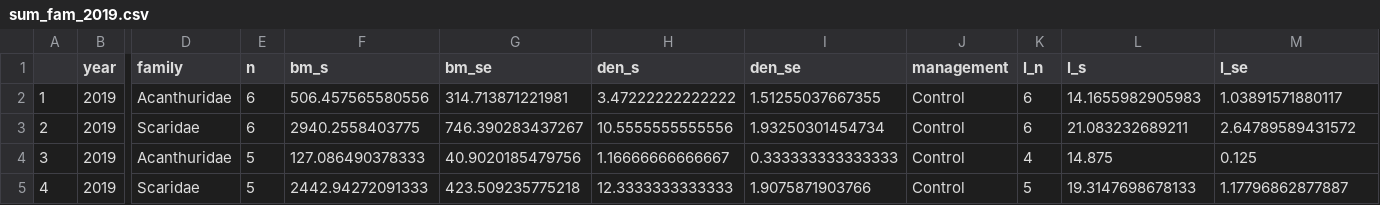
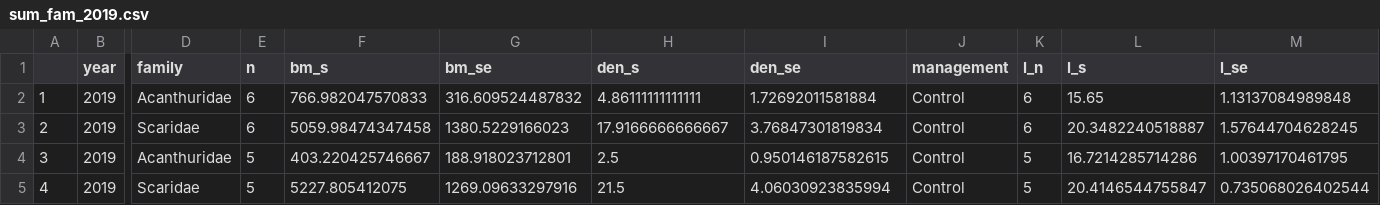
Before and after one commit to molwilson/bonaire, a CSV file: r/sum_fam_2019.csv, drawn as a sheet; only a part is shown, gaps mark what is left out; the diff covers the shown part only; the diff names each change by its address in the sheet, - before the commit and + after, or states it on an @@ line.

```diff
--- a/r/sum_fam_2019.csv
+++ b/r/sum_fam_2019.csv
-F2 (bm_s): 506.457565580556
+F2 (bm_s): 766.982047570833
-G2 (bm_se): 314.713871221981
+G2 (bm_se): 316.609524487832
-H2 (den_s): 3.47222222222222
+H2 (den_s): 4.86111111111111
-I2 (den_se): 1.51255037667355
+I2 (den_se): 1.72692011581884
-L2 (l_s): 14.1655982905983
+L2 (l_s): 15.65
-M2 (l_se): 1.03891571880117
+M2 (l_se): 1.13137084989848
-F3 (bm_s): 2940.2558403775
+F3 (bm_s): 5059.98474347458
-G3 (bm_se): 746.390283437267
+G3 (bm_se): 1380.5229166023
-H3 (den_s): 10.5555555555556
+H3 (den_s): 17.9166666666667
-I3 (den_se): 1.93250301454734
+I3 (den_se): 3.76847301819834
-L3 (l_s): 21.083232689211
+L3 (l_s): 20.3482240518887
-M3 (l_se): 2.64789589431572
+M3 (l_se): 1.57644704628245
-F4 (bm_s): 127.086490378333
+F4 (bm_s): 403.220425746667
-G4 (bm_se): 40.9020185479756
+G4 (bm_se): 188.918023712801
-H4 (den_s): 1.16666666666667
+H4 (den_s): 2.5
-I4 (den_se): 0.333333333333333
+I4 (den_se): 0.950146187582615
-K4 (l_n): 4
+K4 (l_n): 5
-L4 (l_s): 14.875
+L4 (l_s): 16.7214285714286
-M4 (l_se): 0.125
+M4 (l_se): 1.00397170461795
-F5 (bm_s): 2442.94272091333
+F5 (bm_s): 5227.805412075
-G5 (bm_se): 423.509235775218
+G5 (bm_se): 1269.09633297916
-H5 (den_s): 12.3333333333333
+H5 (den_s): 21.5
-I5 (den_se): 1.9075871903766
+I5 (den_se): 4.06030923835994
-L5 (l_s): 19.3147698678133
+L5 (l_s): 20.4146544755847
-M5 (l_se): 1.17796862877887
+M5 (l_se): 0.735068026402544
```
Also changed, not shown: 4 added rows, 110 edited cells and row numbers in column A elsewhere in this file, data/carn_2015-2017.csv, data/herb_2011-2017.csv, 10 other files.
